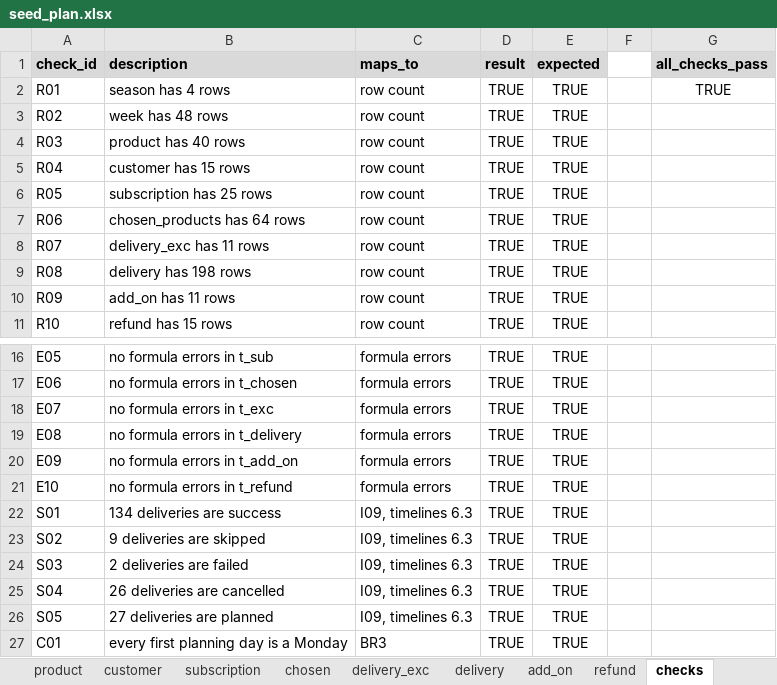
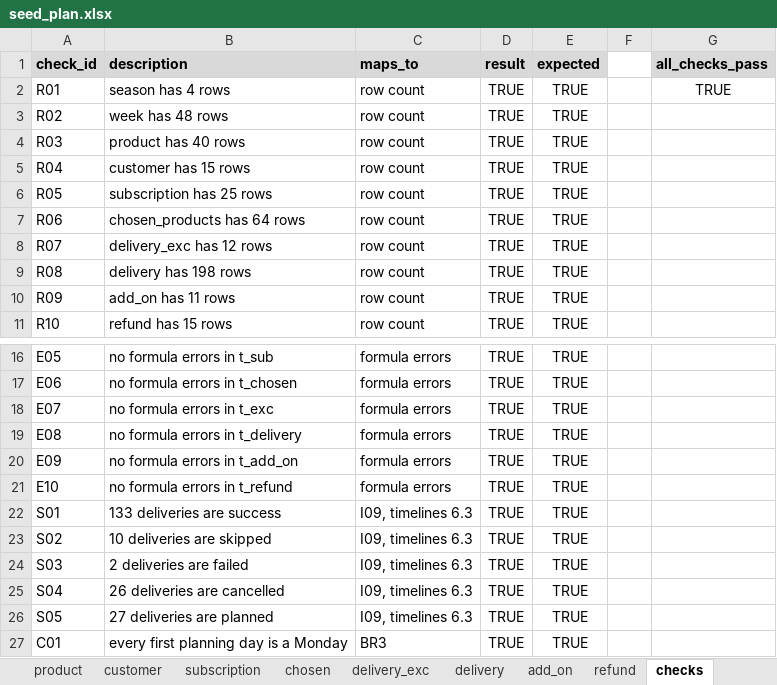
Before and after one commit to cgd0301/COMP2411-Group-Project, an Excel workbook: stage2/notes/seed_plan.xlsx, sheet checks, drawn as a sheet; only a part is shown, gaps mark what is left out; values as stored, in another font and other column widths than the file's, no borders; conditional formats not drawn; the diff names each change by its address in the sheet, - before the commit and + after, or states it on an @@ line.

```diff
--- a/stage2/notes/seed_plan.xlsx (sheet checks)
+++ b/stage2/notes/seed_plan.xlsx (sheet checks)
-B8 (description): delivery_exc has 11 rows
+B8 (description): delivery_exc has 12 rows
-B22 (description): 134 deliveries are success
+B22 (description): 133 deliveries are success
-B23 (description): 9 deliveries are skipped
+B23 (description): 10 deliveries are skipped
```
Also changed, not shown: sheet delivery_exc, sheet delivery, sheet subscription, formulas that keep their value, 11 other files.
